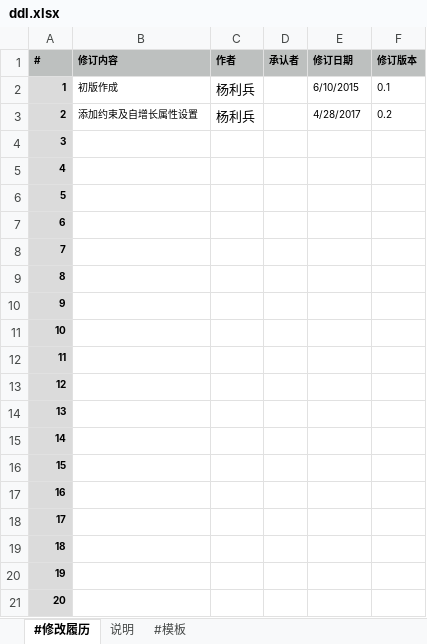
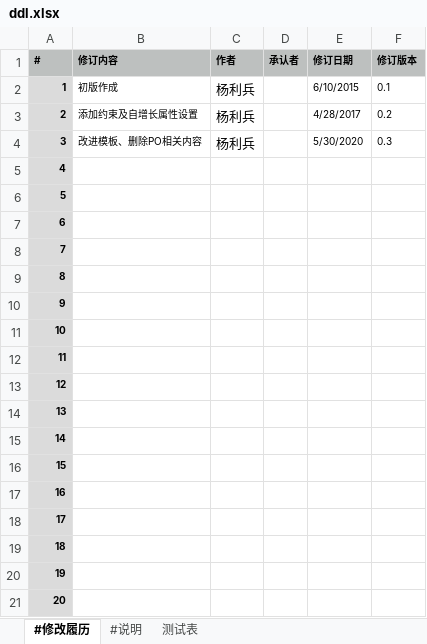
Before and after one commit to excel-code-generator/code-generator, an Excel workbook: template/ddl.xlsx, sheet #修改履历, drawn as a sheet; values as stored, in another font and other column widths than the file's, no borders; the diff names each change by its address in the sheet, - before the commit and + after, or states it on an @@ line.

```diff
--- a/template/ddl.xlsx (sheet #修改履历)
+++ b/template/ddl.xlsx (sheet #修改履历)
-sheet tab: 说明
+sheet tab: #说明
-sheet tab: #模板
+sheet tab: 测试表
-B4 (修订内容): (empty)
+B4 (修订内容): 改进模板、删除PO相关内容
-C4 (作者): (empty)
+C4 (作者): 杨利兵
-E4 (修订日期): (empty)
+E4 (修订日期): 5/30/2020
-F4 (修订版本): (empty)
+F4 (修订版本): 0.3
```
Also changed, not shown: sheet 测试表, formulas that keep their value, template/dml.xlsx, template/message.xlsx.
